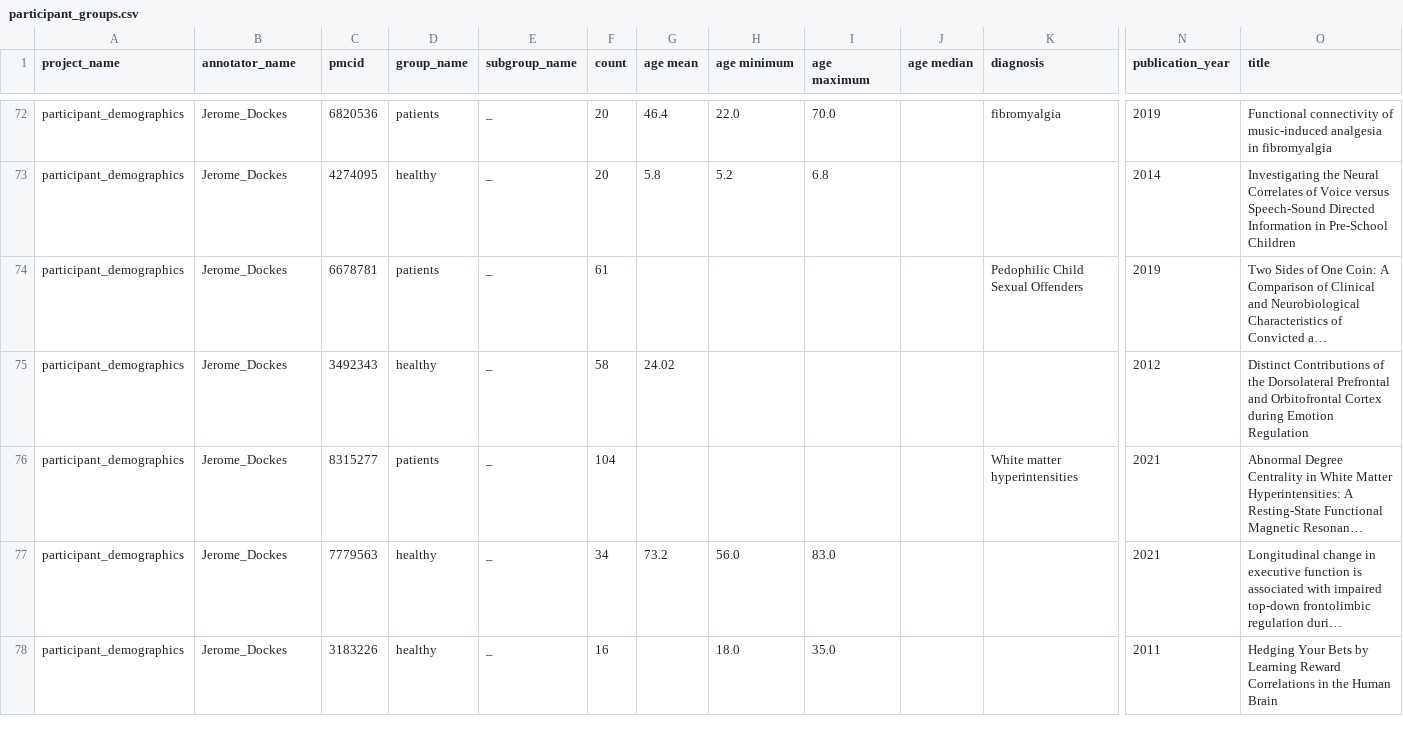
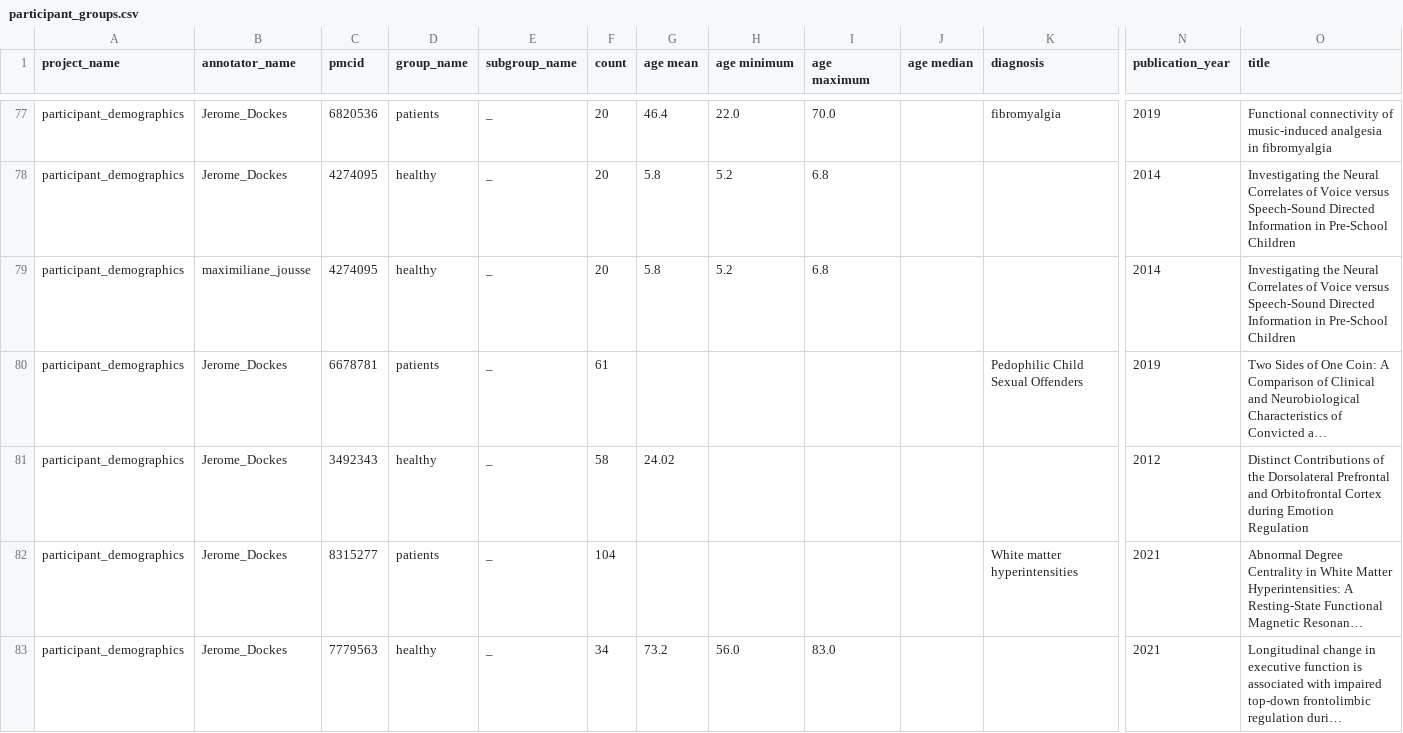
Before and after one commit to litmining/labelbuddy-annotations, a CSV file: generated/participant_groups.csv, drawn as a sheet; only a part is shown, gaps mark what is left out; the shorter side is filled out with more unchanged rows; long unchanged cells end in …; rows hold the shown columns only; the diff covers the shown part only; the diff names each change by its address in the sheet, - before the commit and + after, or states it on an @@ line.

```diff
--- a/generated/participant_groups.csv
+++ b/generated/participant_groups.csv
+row 79: participant_demographics | maximiliane_jousse | 4274095 | healthy | _ | 20 | 5.8 | 5.2 | 6.8 |  |  | 2014 | Investigating the Neural Correlates of Voice versus Speech-Sound Directed Information in Pre-School Children
```
Also changed, not shown: 9 added rows elsewhere in this file, 17 other files.
